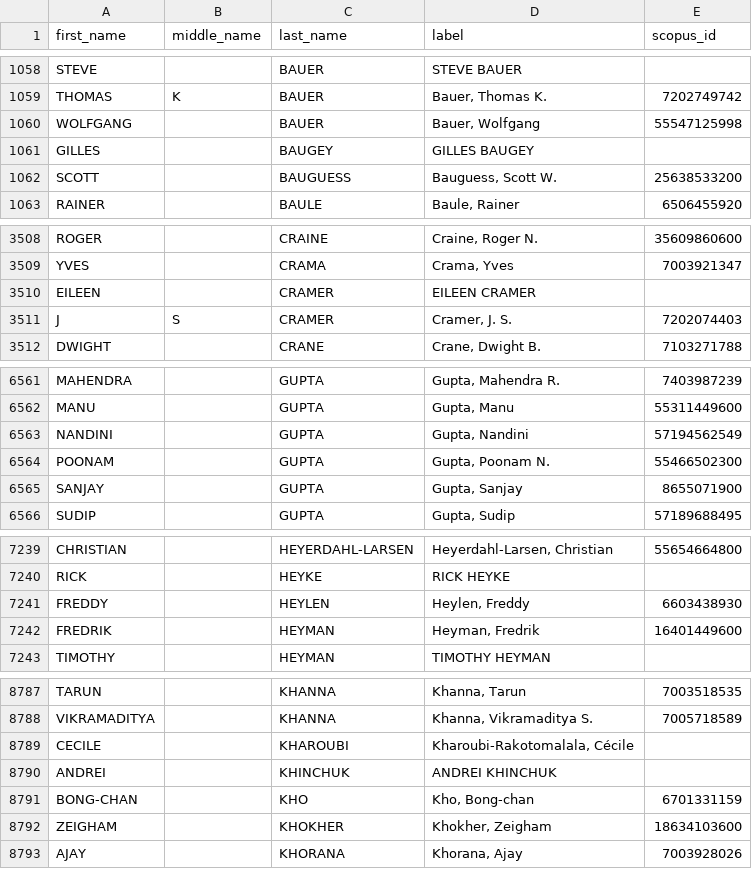
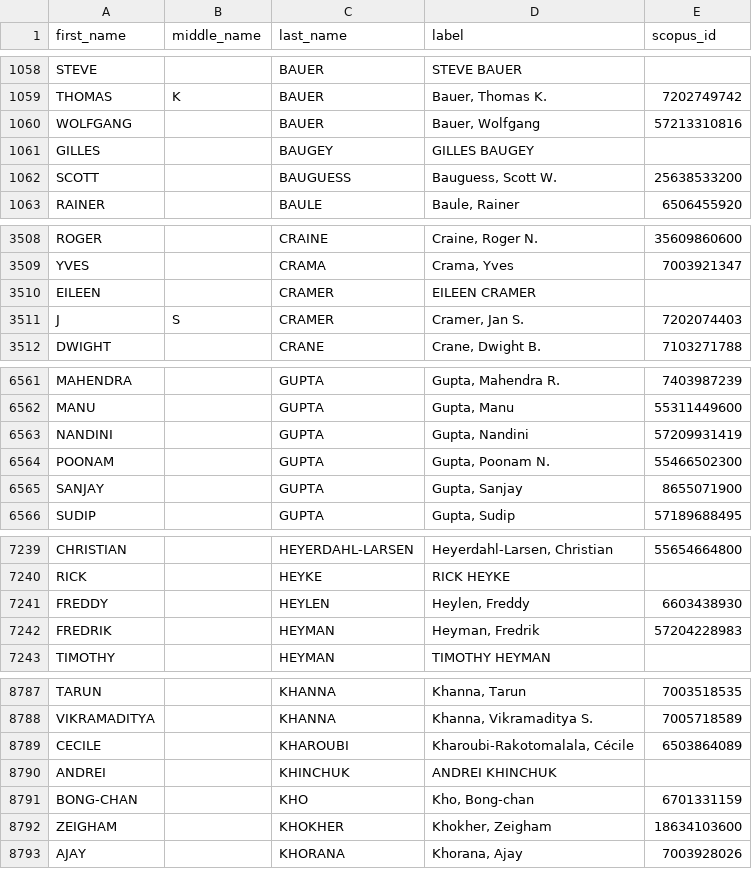
Before and after one commit to Michael-E-Rose/CoFE, a CSV file: data/persons.csv, drawn as a sheet; only a part is shown, gaps mark what is left out; the diff covers the shown part only.

```diff
--- a/data/persons.csv
+++ b/data/persons.csv
@@ -1059,3 +1059,3 @@ STEVE,,BAUER,STEVE BAUER,
 THOMAS,K,BAUER,"Bauer, Thomas K.",7202749742
-WOLFGANG,,BAUER,"Bauer, Wolfgang",55547125998
+WOLFGANG,,BAUER,"Bauer, Wolfgang",57213310816
 GILLES,,BAUGEY,GILLES BAUGEY,
@@ -3510,3 +3510,3 @@ YVES,,CRAMA,"Crama, Yves",7003921347
 EILEEN,,CRAMER,EILEEN CRAMER,
-J,S,CRAMER,"Cramer, J. S.",7202074403
+J,S,CRAMER,"Cramer, Jan S.",7202074403
 DWIGHT,,CRANE,"Crane, Dwight B.",7103271788
@@ -6562,3 +6562,3 @@ MAHENDRA,,GUPTA,"Gupta, Mahendra R.",7403987239
 MANU,,GUPTA,"Gupta, Manu",55311449600
-NANDINI,,GUPTA,"Gupta, Nandini",57194562549
+NANDINI,,GUPTA,"Gupta, Nandini",57209931419
 POONAM,,GUPTA,"Gupta, Poonam N.",55466502300
@@ -7241,3 +7241,3 @@ RICK,,HEYKE,RICK HEYKE,
 FREDDY,,HEYLEN,"Heylen, Freddy",6603438930
-FREDRIK,,HEYMAN,"Heyman, Fredrik",16401449600
+FREDRIK,,HEYMAN,"Heyman, Fredrik",57204228983
 TIMOTHY,,HEYMAN,TIMOTHY HEYMAN,
@@ -8788,3 +8788,3 @@ TARUN,,KHANNA,"Khanna, Tarun",7003518535
 VIKRAMADITYA,,KHANNA,"Khanna, Vikramaditya S.",7005718589
-CECILE,,KHAROUBI,"Kharoubi-Rakotomalala, Cécile",
+CECILE,,KHAROUBI,"Kharoubi-Rakotomalala, Cécile",6503864089
 ANDREI,,KHINCHUK,ANDREI KHINCHUK,
```
Also changed, not shown: 29 edited cells elsewhere in this file, 3 other files.
